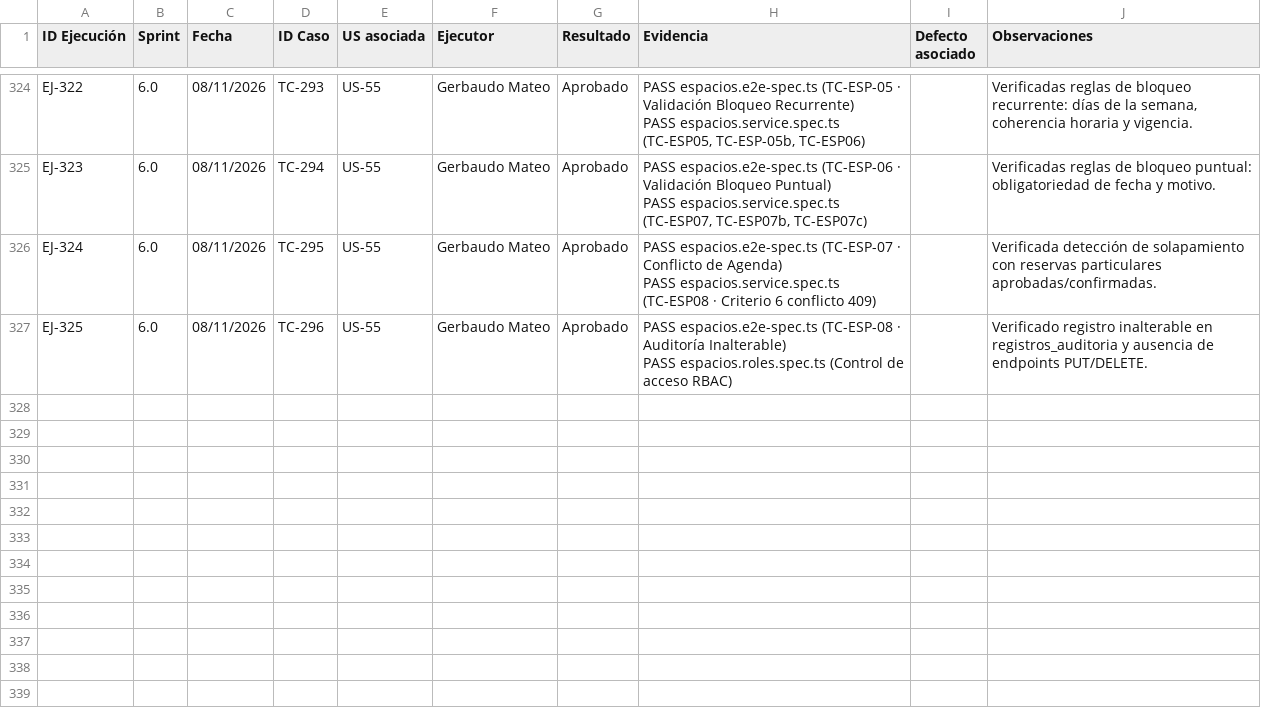
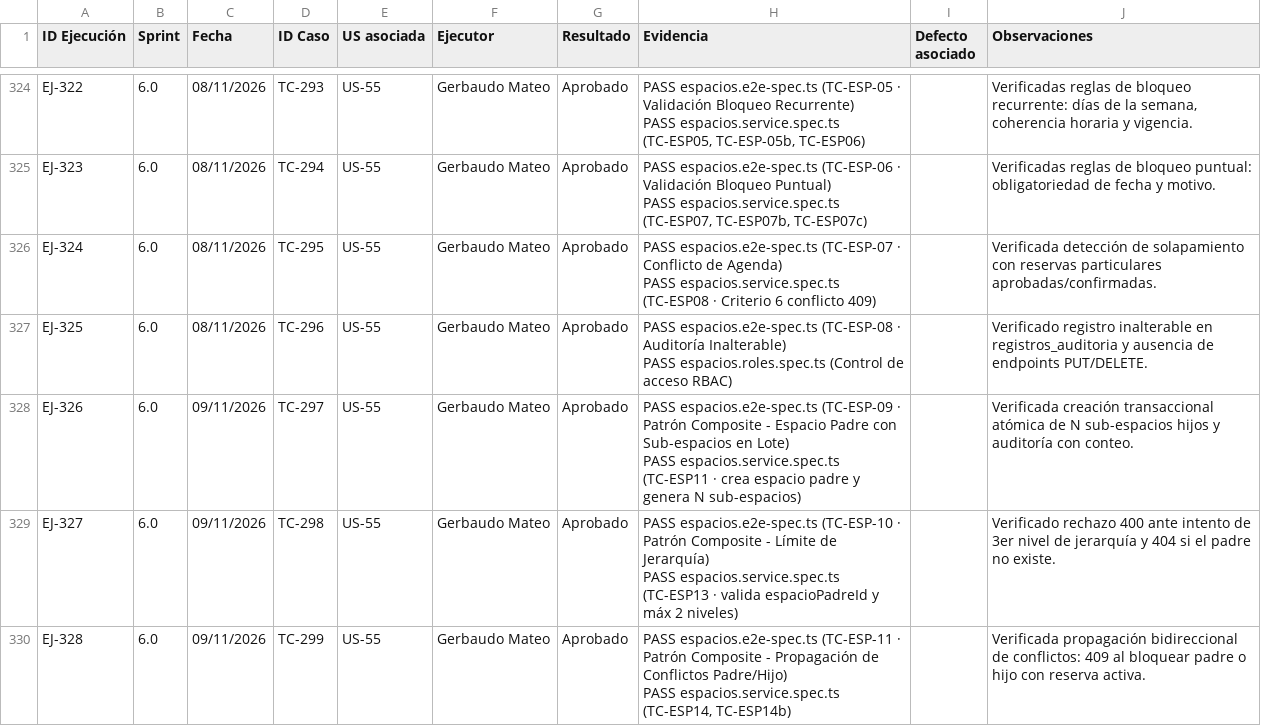
Before and after one commit to lucasgazzola/socialclub-backend, a CSV file: docs/pruebas/ejecucion.csv, drawn as a sheet; only a part is shown, gaps mark what is left out.

```diff
--- a/docs/pruebas/ejecucion.csv
+++ b/docs/pruebas/ejecucion.csv
@@ -536 +536,7 @@ PASS espacios.service.spec.ts (TC-ESP08 · Criterio 6 conflicto 409)","","Verifi
 PASS espacios.roles.spec.ts (Control de acceso RBAC)","","Verificado registro inalterable en registros_auditoria y ausencia de endpoints PUT/DELETE."
+"EJ-326","6.0","09/11/2026","TC-297","US-55","Gerbaudo Mateo","Aprobado","PASS espacios.e2e-spec.ts (TC-ESP-09 · Patrón Composite - Espacio Padre con Sub-espacios en Lote)
+PASS espacios.service.spec.ts (TC-ESP11 · crea espacio padre y genera N sub-espacios)","","Verificada creación transaccional atómica de N sub-espacios hijos y auditoría con conteo."
+"EJ-327","6.0","09/11/2026","TC-298","US-55","Gerbaudo Mateo","Aprobado","PASS espacios.e2e-spec.ts (TC-ESP-10 · Patrón Composite - Límite de Jerarquía)
+PASS espacios.service.spec.ts (TC-ESP13 · valida espacioPadreId y máx 2 niveles)","","Verificado rechazo 400 ante intento de 3er nivel de jerarquía y 404 si el padre no existe."
+"EJ-328","6.0","09/11/2026","TC-299","US-55","Gerbaudo Mateo","Aprobado","PASS espacios.e2e-spec.ts (TC-ESP-11 · Patrón Composite - Propagación de Conflictos Padre/Hijo)
+PASS espacios.service.spec.ts (TC-ESP14, TC-ESP14b)","","Verificada propagación bidireccional de conflictos: 409 al bloquear padre o hijo con reserva activa."
```
Also changed, not shown: docs/pruebas/casos-prueba.csv, docs/pruebas/para-pegar/casos-prueba.tsv, 11 other files.
